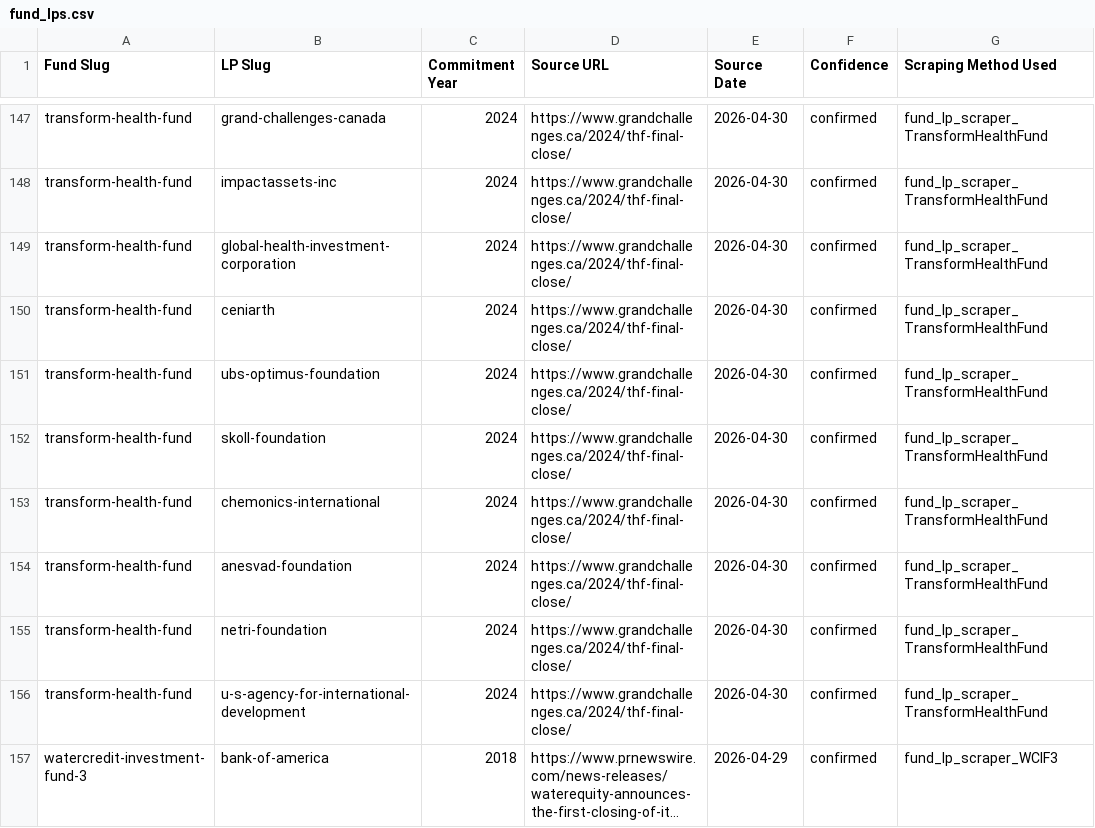
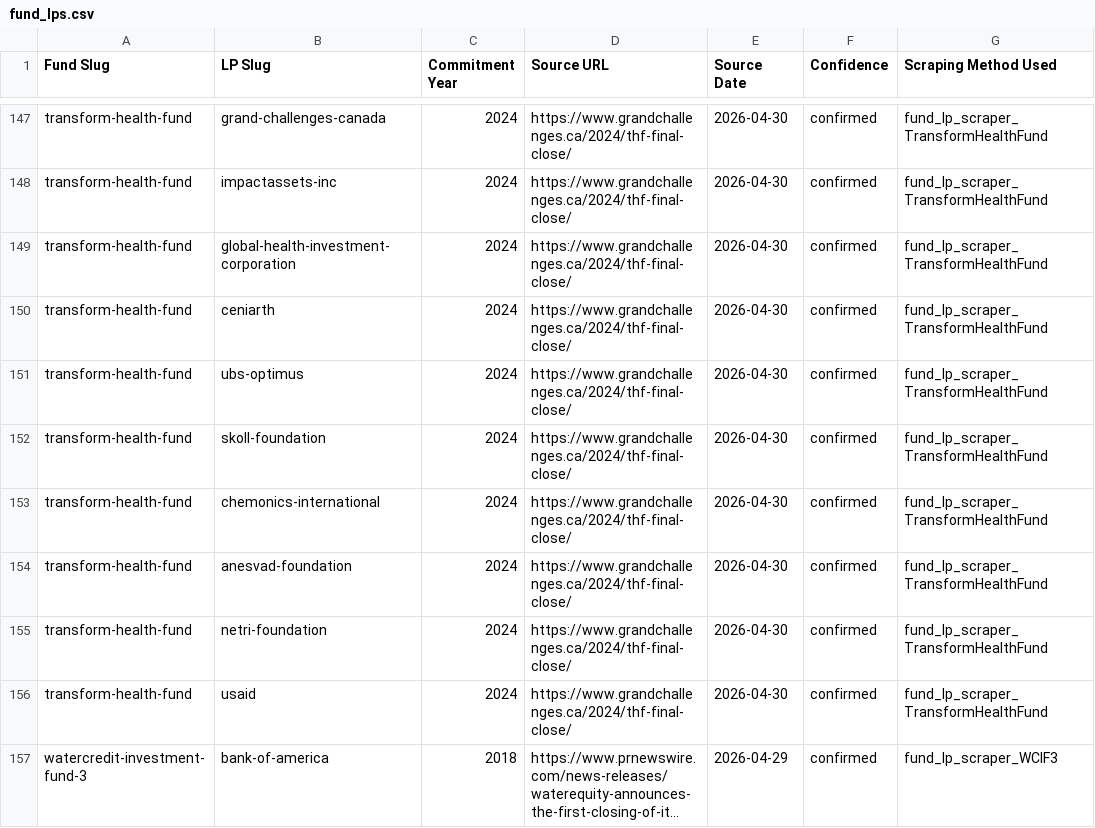
Before and after one commit to nwjt2/Impact, a CSV file: network/dashboard_prep/fund_lps.csv, drawn as a sheet; only a part is shown, gaps mark what is left out; long unchanged cells end in …; the diff covers the shown part only; the diff names each change by its address in the sheet, - before the commit and + after, or states it on an @@ line.

```diff
--- a/network/dashboard_prep/fund_lps.csv
+++ b/network/dashboard_prep/fund_lps.csv
-B151 (LP Slug): ubs-optimus-foundation
+B151 (LP Slug): ubs-optimus
-B156 (LP Slug): u-s-agency-for-international-development
+B156 (LP Slug): usaid
```
Also changed, not shown: 22 edited cells elsewhere in this file, network/catalogue/investor_aliases.csv, network/catalogue/investors.csv, 17 other files.
